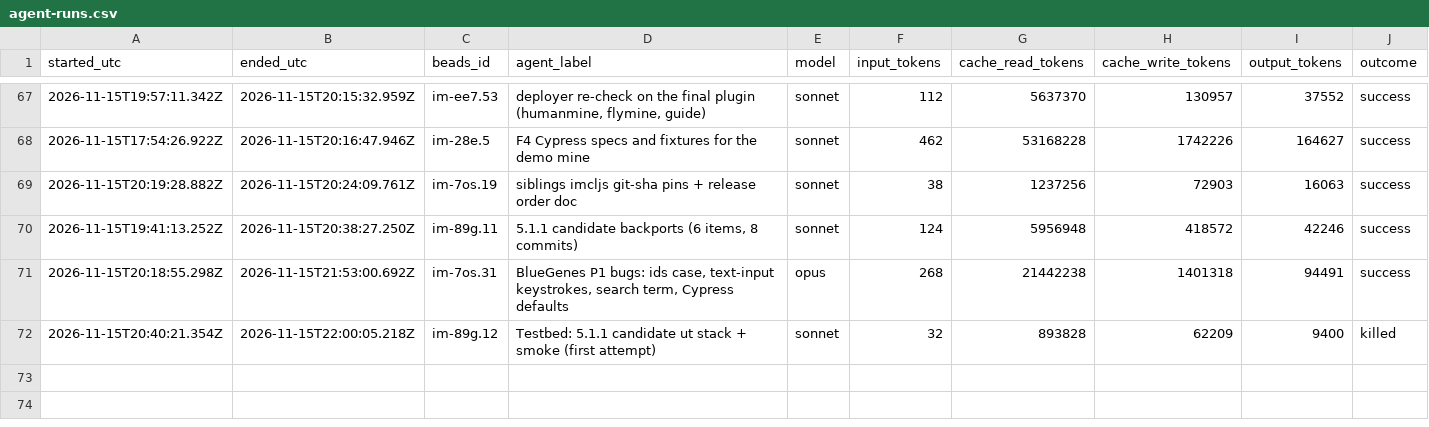
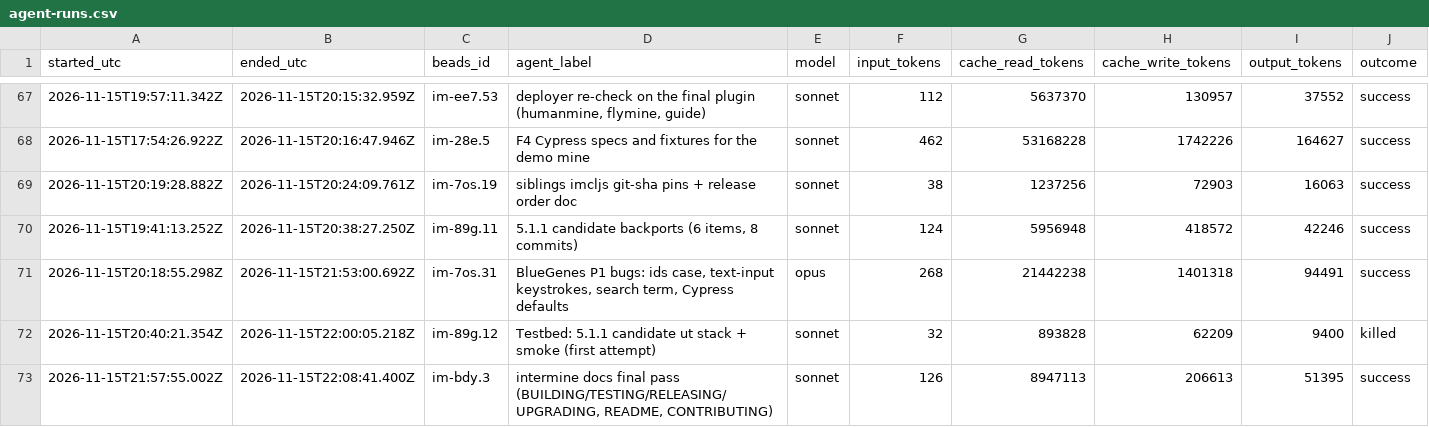
Before and after one commit to gmicklem/intermine-planning, a CSV file: status/agent-runs.csv, drawn as a sheet; only a part is shown, gaps mark what is left out; rows hold the shown columns only; the diff names each change by its address in the sheet, - before the commit and + after, or states it on an @@ line.

```diff
--- a/status/agent-runs.csv
+++ b/status/agent-runs.csv
+row 73: 2026-11-15T21:57:55.002Z | 2026-11-15T22:08:41.400Z | im-bdy.3 | intermine docs final pass (BUILDING/TESTING/RELEASING/UPGRADING, README, CONTRIBUTING) | sonnet | 126 | 8947113 | 206613 | 51395 | success
```
